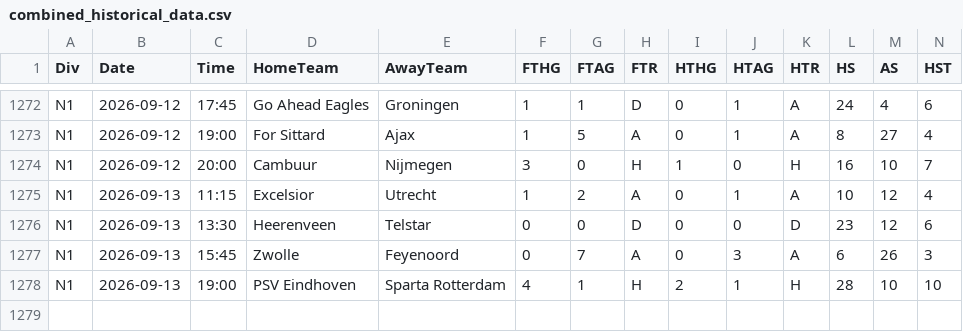
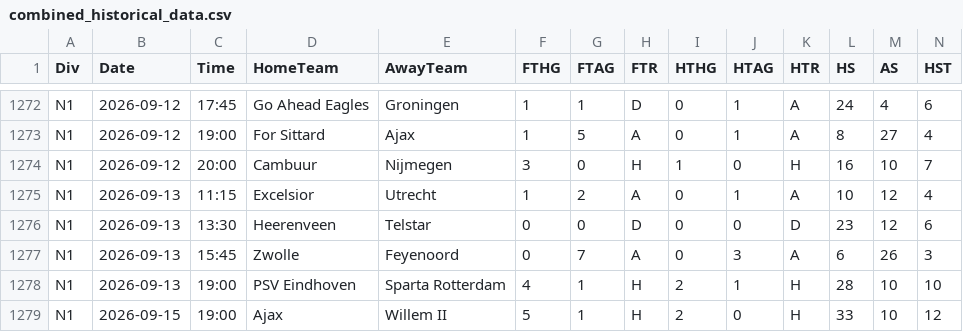
Before and after one commit to gmalbert/netherlands-soccer, a CSV file: data_files/combined_historical_data.csv, drawn as a sheet; only a part is shown, gaps mark what is left out; rows hold the shown columns only; the diff names each change by its address in the sheet, - before the commit and + after, or states it on an @@ line.

```diff
--- a/data_files/combined_historical_data.csv
+++ b/data_files/combined_historical_data.csv
+row 1279: N1 | 2026-09-15 | 19:00 | Ajax | Willem II | 5 | 1 | H | 2 | 0 | H | 33 | 10 | 12
```
Also changed, not shown: data_files/poisson_metrics_history.csv, data_files/upcoming_predictions.csv, 25 other files.
